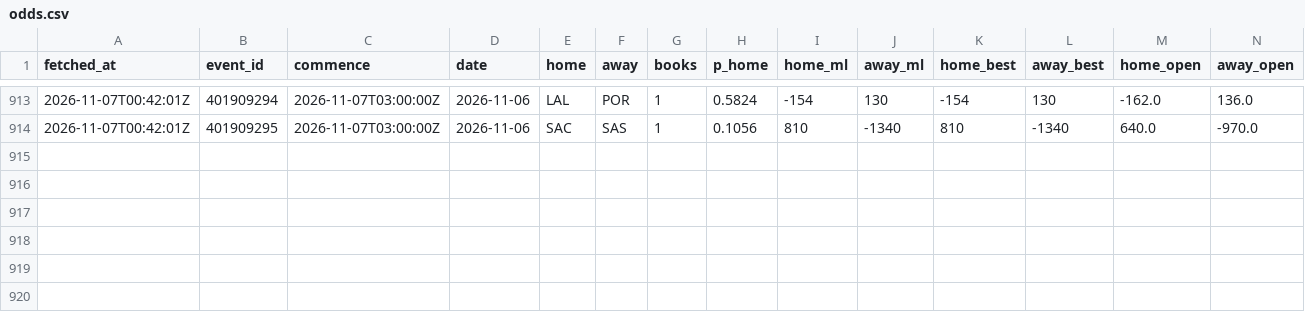
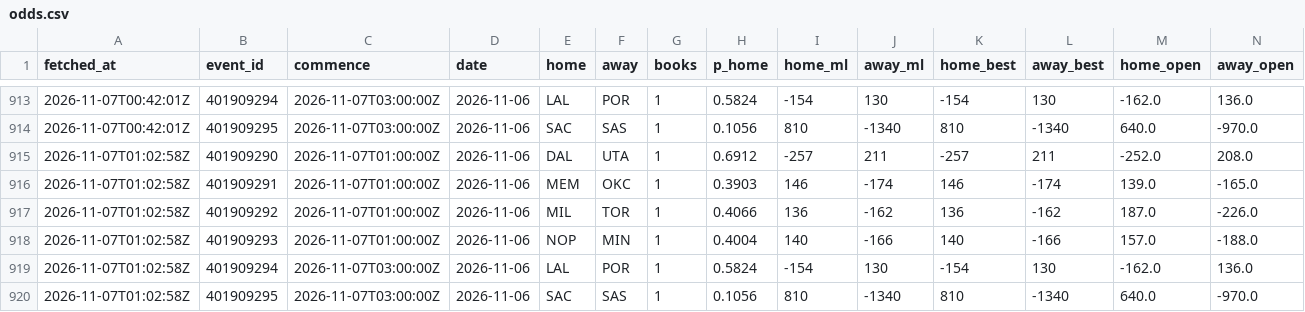
Before and after one commit to eseto9/NBA-Model, a CSV file: log/odds.csv, drawn as a sheet; only a part is shown, gaps mark what is left out; rows hold the shown columns only; the diff names each change by its address in the sheet, - before the commit and + after, or states it on an @@ line.

```diff
--- a/log/odds.csv
+++ b/log/odds.csv
+row 915: 2026-11-07T01:02:58Z | 401909290 | 2026-11-07T01:00:00Z | 2026-11-06 | DAL | UTA | 1 | 0.6912 | -257 | 211 | -257 | 211 | -252.0 | 208.0
+row 916: 2026-11-07T01:02:58Z | 401909291 | 2026-11-07T01:00:00Z | 2026-11-06 | MEM | OKC | 1 | 0.3903 | 146 | -174 | 146 | -174 | 139.0 | -165.0
+row 917: 2026-11-07T01:02:58Z | 401909292 | 2026-11-07T01:00:00Z | 2026-11-06 | MIL | TOR | 1 | 0.4066 | 136 | -162 | 136 | -162 | 187.0 | -226.0
+row 918: 2026-11-07T01:02:58Z | 401909293 | 2026-11-07T01:00:00Z | 2026-11-06 | NOP | MIN | 1 | 0.4004 | 140 | -166 | 140 | -166 | 157.0 | -188.0
+row 919: 2026-11-07T01:02:58Z | 401909294 | 2026-11-07T03:00:00Z | 2026-11-06 | LAL | POR | 1 | 0.5824 | -154 | 130 | -154 | 130 | -162.0 | 136.0
+row 920: 2026-11-07T01:02:58Z | 401909295 | 2026-11-07T03:00:00Z | 2026-11-06 | SAC | SAS | 1 | 0.1056 | 810 | -1340 | 810 | -1340 | 640.0 | -970.0
```
Also changed, not shown: log/predictions.csv, log/rankings.csv, 16 other files.
